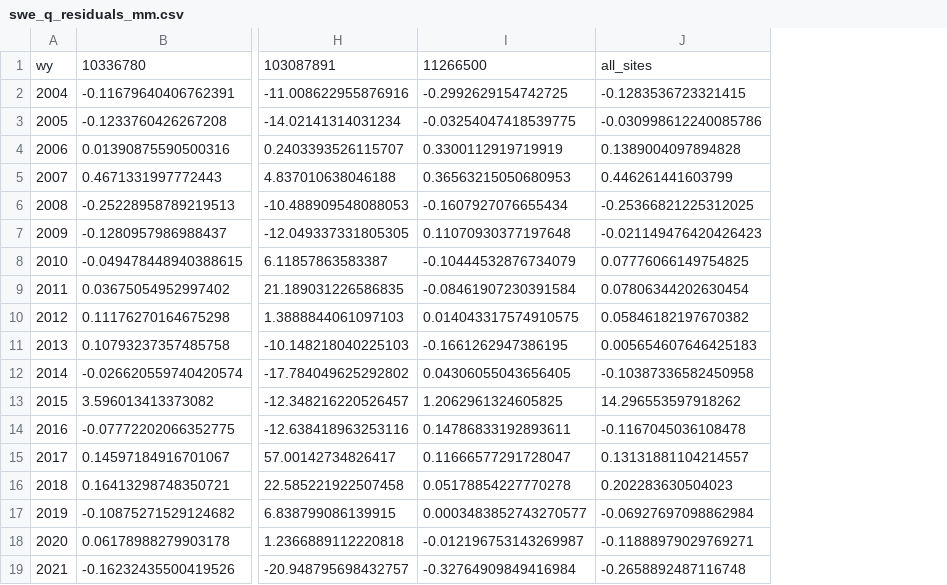
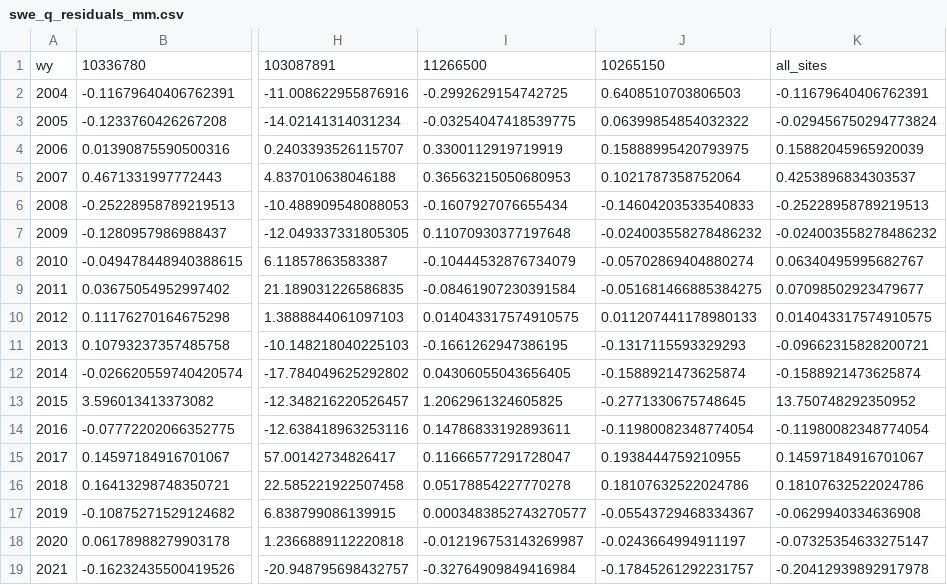
Before and after one commit to lapidesd/CA_missing_freshet, a CSV file: Data/swe_q_residuals_mm.csv, drawn as a sheet; only a part is shown, gaps mark what is left out; removed rows and columns are numbered as before the commit, all else as after; the diff names each change by its address in the sheet, - before the commit and + after, or states it on an @@ line.

```diff
--- a/Data/swe_q_residuals_mm.csv
+++ b/Data/swe_q_residuals_mm.csv
-column J, rows 1-19: all_sites | -0.1283536723321415 | -0.030998612240085786 | 0.1389004097894828 | 0.446261441603799 | -0.25366821225312025 | -0.021149476420426423 | 0.07776066149754825 | 0.07806344202630454 | 0.05846182197670382 | 0.005654607646425183 | -0.10387336582450958 | 14.296553597918262 | -0.1167045036108478 | 0.13131881104214557 | 0.202283630504023 | -0.06927697098862984 | -0.11888979029769271 | -0.2658892487116748
+column J, rows 1-19: 10265150 | 0.6408510703806503 | 0.06399854854032322 | 0.15888995420793975 | 0.1021787358752064 | -0.14604203533540833 | -0.024003558278486232 | -0.05702869404880274 | -0.051681466885384275 | 0.011207441178980133 | -0.1317115593329293 | -0.1588921473625874 | -0.2771330675748645 | -0.11980082348774054 | 0.1938444759210955 | 0.18107632522024786 | -0.05543729468334367 | -0.0243664994911197 | -0.17845261292231757
+column K, rows 1-19: all_sites | -0.11679640406762391 | -0.029456750294773824 | 0.15882045965920039 | 0.4253896834303537 | -0.25228958789219513 | -0.024003558278486232 | 0.06340495995682767 | 0.07098502923479677 | 0.014043317574910575 | -0.09662315828200721 | -0.1588921473625874 | 13.750748292350952 | -0.11980082348774054 | 0.14597184916701067 | 0.18107632522024786 | -0.0629940334636908 | -0.07325354633275147 | -0.20412939892917978
```
Also changed, not shown: Data/spring_streamflow_mm.csv.
